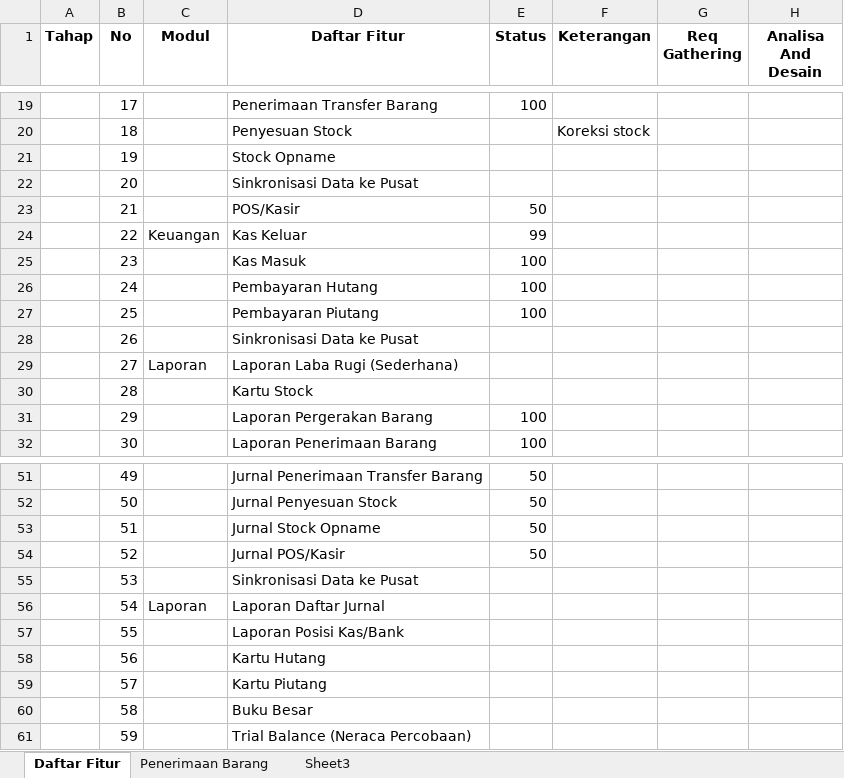
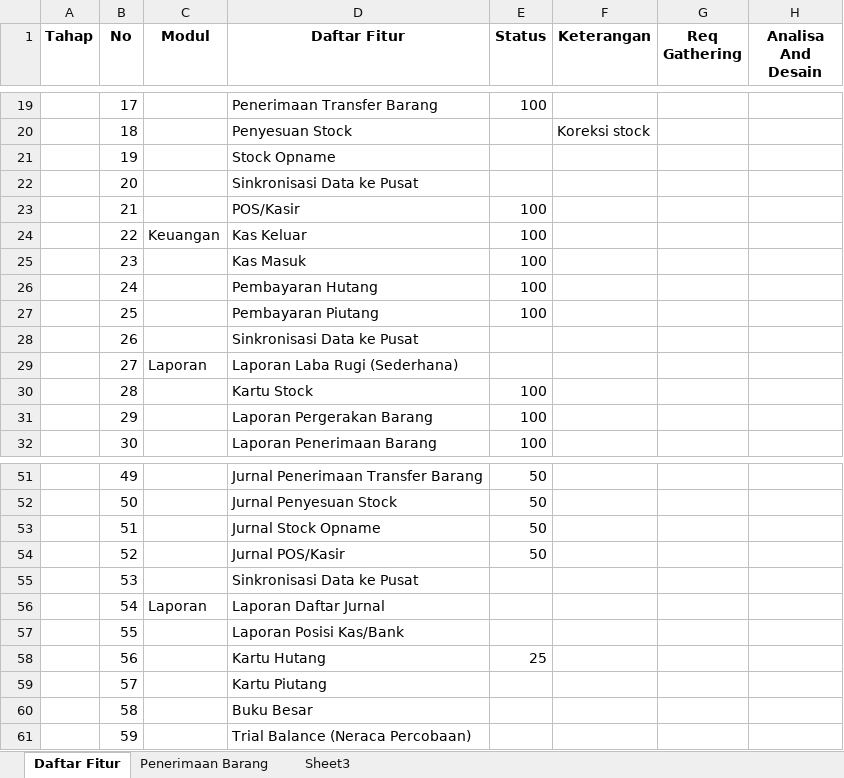
Before and after one commit to bravesoftdz/dsrest, an Excel workbook: doc/Proposal.xlsx, sheet Daftar Fitur, drawn as a sheet; only a part is shown, gaps mark what is left out; values as stored, in another font and other column widths than the file's, no borders; the diff names each change by its address in the sheet, - before the commit and + after, or states it on an @@ line.

```diff
--- a/doc/Proposal.xlsx (sheet Daftar Fitur)
+++ b/doc/Proposal.xlsx (sheet Daftar Fitur)
-E23 (Status): 50
+E23 (Status): 100
-E24 (Status): 99
+E24 (Status): 100
-E30 (Status): (empty)
+E30 (Status): 100
-E58 (Status): (empty)
+E58 (Status): 25
```
Also changed, not shown: 13 other files.
